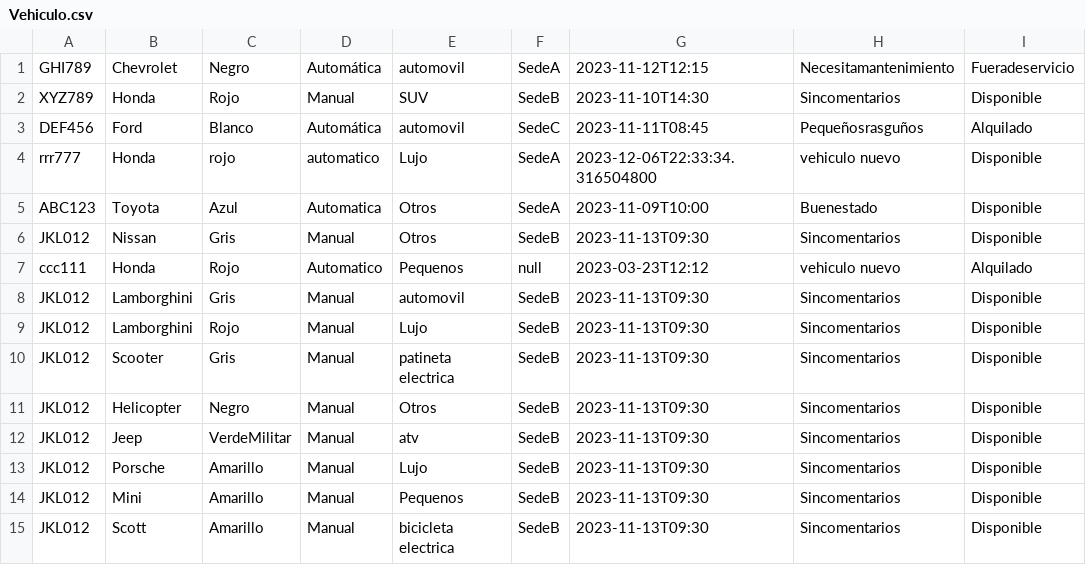
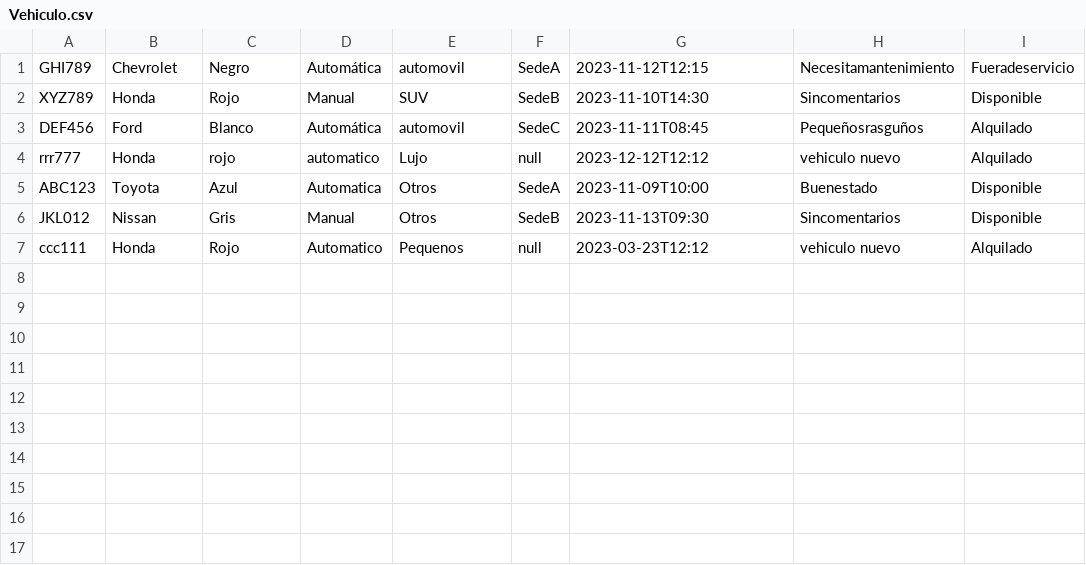
Before and after one commit to dpoo-grupo3-202320/Proyecto3, a CSV file: Entrega Proyecto/Proyecto3/Persistencia/Vehiculo.csv, drawn as a sheet.

```diff
--- a/Entrega Proyecto/Proyecto3/Persistencia/Vehiculo.csv
+++ b/Entrega Proyecto/Proyecto3/Persistencia/Vehiculo.csv
@@ -3,3 +3,3 @@ XYZ789;Honda;Rojo;Manual;SUV;SedeB;2023-11-10T14:30;Sincomentarios;Disponible
 DEF456;Ford;Blanco;Automática;automovil;SedeC;2023-11-11T08:45;Pequeñosrasguños;Alquilado
-rrr777;Honda;rojo;automatico;Lujo;SedeA;2023-12-06T22:33:34.316504800;vehiculo nuevo;Disponible
+rrr777;Honda;rojo;automatico;Lujo;null;2023-12-12T12:12;vehiculo nuevo;Alquilado
 ABC123;Toyota;Azul;Automatica;Otros;SedeA;2023-11-09T10:00;Buenestado;Disponible
@@ -7,9 +7 @@ JKL012;Nissan;Gris;Manual;Otros;SedeB;2023-11-13T09:30;Sincomentarios;Disponible
 ccc111;Honda;Rojo;Automatico;Pequenos;null;2023-03-23T12:12;vehiculo nuevo;Alquilado
-JKL012;Lamborghini;Gris;Manual;automovil;SedeB;2023-11-13T09:30;Sincomentarios;Disponible
-JKL012;Lamborghini;Rojo;Manual;Lujo;SedeB;2023-11-13T09:30;Sincomentarios;Disponible
-JKL012;Scooter;Gris;Manual;patineta electrica;SedeB;2023-11-13T09:30;Sincomentarios;Disponible
-JKL012;Helicopter;Negro;Manual;Otros;SedeB;2023-11-13T09:30;Sincomentarios;Disponible
-JKL012;Jeep;VerdeMilitar;Manual;atv;SedeB;2023-11-13T09:30;Sincomentarios;Disponible
-JKL012;Porsche;Amarillo;Manual;Lujo;SedeB;2023-11-13T09:30;Sincomentarios;Disponible
-JKL012;Mini;Amarillo;Manual;Pequenos;SedeB;2023-11-13T09:30;Sincomentarios;Disponible
-JKL012;Scott;Amarillo;Manual;bicicleta electrica;SedeB;2023-11-13T09:30;Sincomentarios;Disponible
```
Also changed, not shown: Entrega Proyecto/Proyecto3/Persistencia/clientes.csv, 15 other files.
